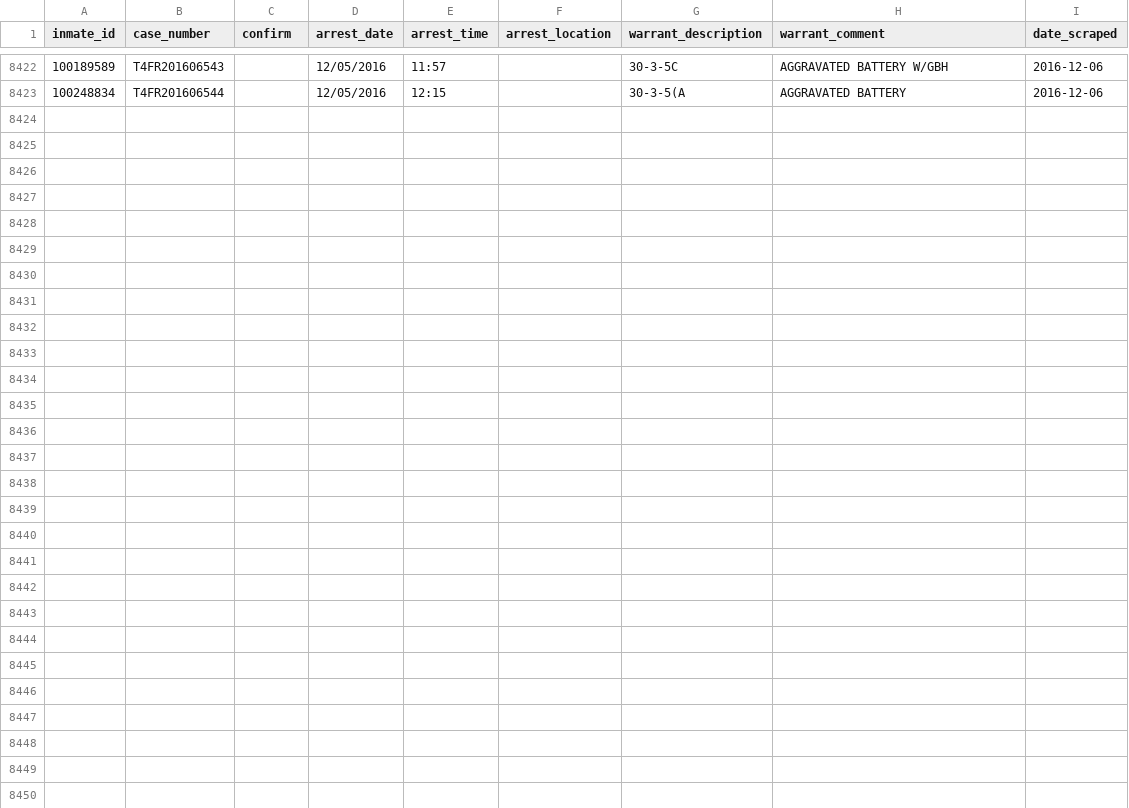
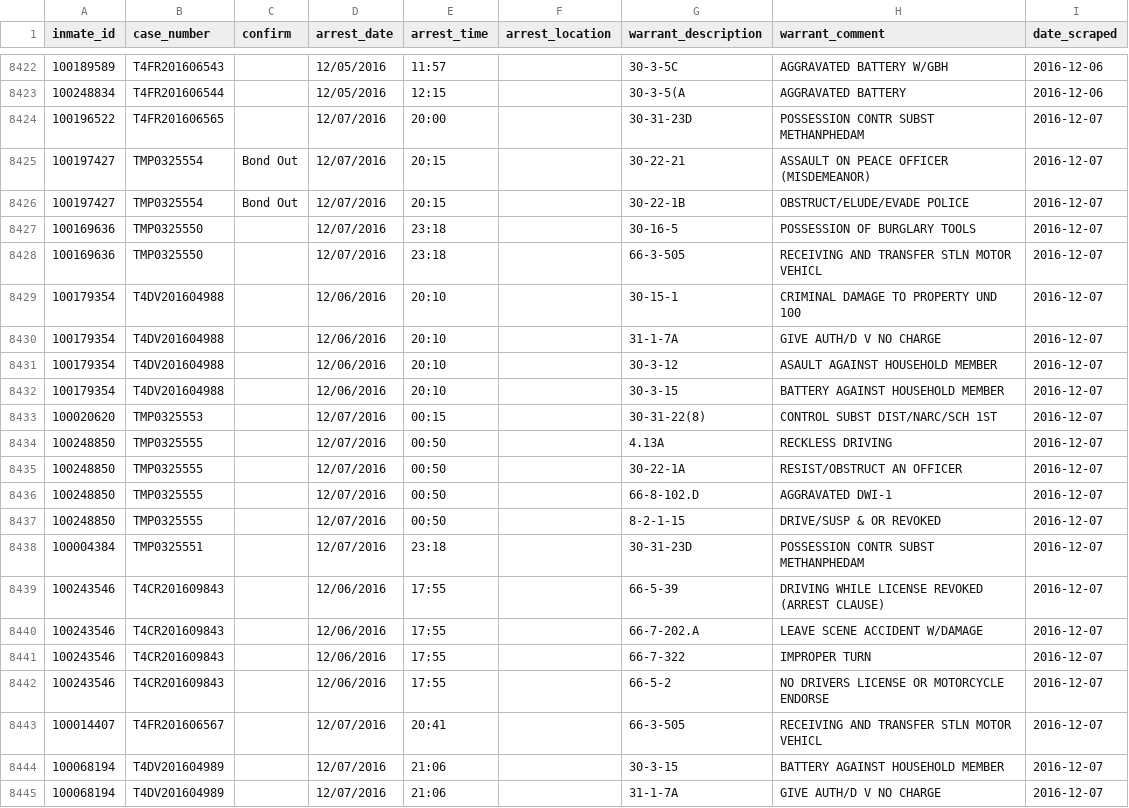
Before and after one commit to sandrafish/justice, a CSV file: data/arrest_details.csv, drawn as a sheet; only a part is shown, gaps mark what is left out; the diff names each change by its address in the sheet, - before the commit and + after, or states it on an @@ line.

```diff
--- a/data/arrest_details.csv
+++ b/data/arrest_details.csv
+row 8424: 100196522 | T4FR201606565 |  | 12/07/2016 | 20:00 |  | 30-31-23D | POSSESSION CONTR SUBST METHANPHEDAM | 2016-12-07
+row 8425: 100197427 | TMP0325554 | Bond Out | 12/07/2016 | 20:15 |  | 30-22-21 | ASSAULT ON PEACE OFFICER (MISDEMEANOR) | 2016-12-07
+row 8426: 100197427 | TMP0325554 | Bond Out | 12/07/2016 | 20:15 |  | 30-22-1B | OBSTRUCT/ELUDE/EVADE POLICE | 2016-12-07
+row 8427: 100169636 | TMP0325550 |  | 12/07/2016 | 23:18 |  | 30-16-5 | POSSESSION OF BURGLARY TOOLS | 2016-12-07
+row 8428: 100169636 | TMP0325550 |  | 12/07/2016 | 23:18 |  | 66-3-505 | RECEIVING AND TRANSFER STLN MOTOR VEHICL | 2016-12-07
+row 8429: 100179354 | T4DV201604988 |  | 12/06/2016 | 20:10 |  | 30-15-1 | CRIMINAL DAMAGE TO PROPERTY UND 100 | 2016-12-07
+row 8430: 100179354 | T4DV201604988 |  | 12/06/2016 | 20:10 |  | 31-1-7A | GIVE AUTH/D V NO CHARGE | 2016-12-07
+row 8431: 100179354 | T4DV201604988 |  | 12/06/2016 | 20:10 |  | 30-3-12 | ASAULT AGAINST HOUSEHOLD MEMBER | 2016-12-07
+row 8432: 100179354 | T4DV201604988 |  | 12/06/2016 | 20:10 |  | 30-3-15 | BATTERY AGAINST HOUSEHOLD MEMBER | 2016-12-07
+row 8433: 100020620 | TMP0325553 |  | 12/07/2016 | 00:15 |  | 30-31-22(8) | CONTROL SUBST DIST/NARC/SCH 1ST | 2016-12-07
+row 8434: 100248850 | TMP0325555 |  | 12/07/2016 | 00:50 |  | 4.13A | RECKLESS DRIVING | 2016-12-07
+row 8435: 100248850 | TMP0325555 |  | 12/07/2016 | 00:50 |  | 30-22-1A | RESIST/OBSTRUCT AN OFFICER | 2016-12-07
+row 8436: 100248850 | TMP0325555 |  | 12/07/2016 | 00:50 |  | 66-8-102.D | AGGRAVATED DWI-1 | 2016-12-07
+row 8437: 100248850 | TMP0325555 |  | 12/07/2016 | 00:50 |  | 8-2-1-15 | DRIVE/SUSP & OR REVOKED | 2016-12-07
+row 8438: 100004384 | TMP0325551 |  | 12/07/2016 | 23:18 |  | 30-31-23D | POSSESSION CONTR SUBST METHANPHEDAM | 2016-12-07
+row 8439: 100243546 | T4CR201609843 |  | 12/06/2016 | 17:55 |  | 66-5-39 | DRIVING WHILE LICENSE REVOKED (ARREST CLAUSE) | 2016-12-07
+row 8440: 100243546 | T4CR201609843 |  | 12/06/2016 | 17:55 |  | 66-7-202.A | LEAVE SCENE ACCIDENT W/DAMAGE | 2016-12-07
+row 8441: 100243546 | T4CR201609843 |  | 12/06/2016 | 17:55 |  | 66-7-322 | IMPROPER TURN | 2016-12-07
+row 8442: 100243546 | T4CR201609843 |  | 12/06/2016 | 17:55 |  | 66-5-2 | NO DRIVERS LICENSE OR MOTORCYCLE ENDORSE | 2016-12-07
+row 8443: 100014407 | T4FR201606567 |  | 12/07/2016 | 20:41 |  | 66-3-505 | RECEIVING AND TRANSFER STLN MOTOR VEHICL | 2016-12-07
+row 8444: 100068194 | T4DV201604989 |  | 12/07/2016 | 21:06 |  | 30-3-15 | BATTERY AGAINST HOUSEHOLD MEMBER | 2016-12-07
+row 8445: 100068194 | T4DV201604989 |  | 12/07/2016 | 21:06 |  | 31-1-7A | GIVE AUTH/D V NO CHARGE | 2016-12-07
```
Also changed, not shown: data/bail_details.csv, 33 other files.
